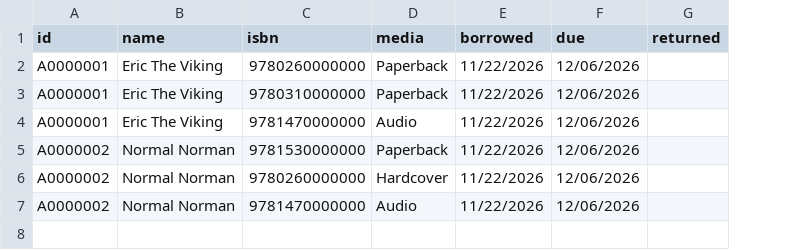
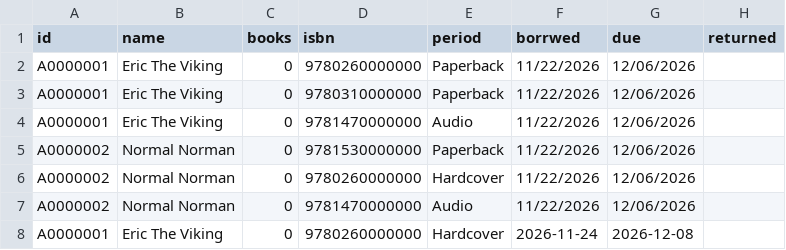
Before and after one commit to ParasiticSponge/MIS501_A2_Group, a CSV file: Brrwdbooks.csv, drawn as a sheet; addresses are those after the commit; the diff names each change by its address in the sheet, - before the commit and + after, or states it on an @@ line.

Commit message:
integration phase 2: borrow now working

```diff
--- a/Brrwdbooks.csv
+++ b/Brrwdbooks.csv
+column C (books), rows 2-7: all 0
-E1: media
+E1: period
-F1: borrowed
+F1: borrwed
+row 8: A0000001 | Eric The Viking | 0 | 9780260000000 | Hardcover | 2026-11-24 | 2026-12-08
```
Also changed, not shown: 2 other files.
